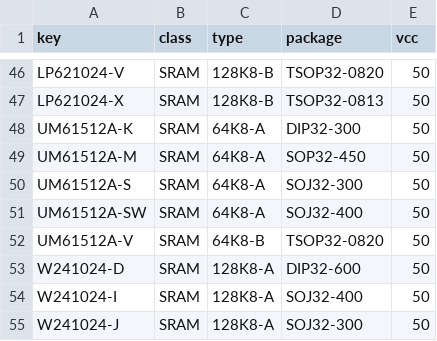
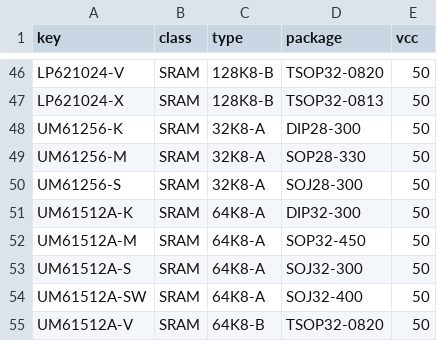
Before and after one commit to ikle/pdp11, a CSV file: db/pinout/SRAM/index.csv, drawn as a sheet; only a part is shown, gaps mark what is left out; the shorter side is filled out with more unchanged rows; the diff names each change by its address in the sheet, - before the commit and + after, or states it on an @@ line.

Commit message:
db/pinout/SRAM: add UM61256A and UM61256F with size guesss

```diff
--- a/db/pinout/SRAM/index.csv
+++ b/db/pinout/SRAM/index.csv
+row 48: UM61256-K | SRAM | 32K8-A | DIP28-300 | 50
+row 49: UM61256-M | SRAM | 32K8-A | SOP28-330 | 50
+row 50: UM61256-S | SRAM | 32K8-A | SOJ28-300 | 50
```
